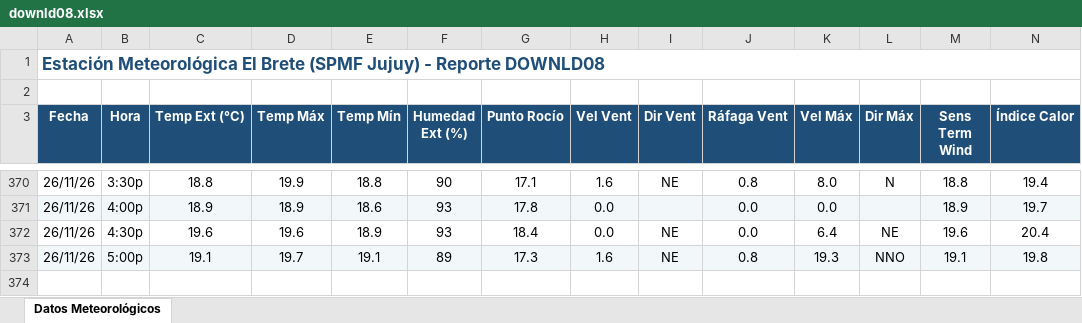
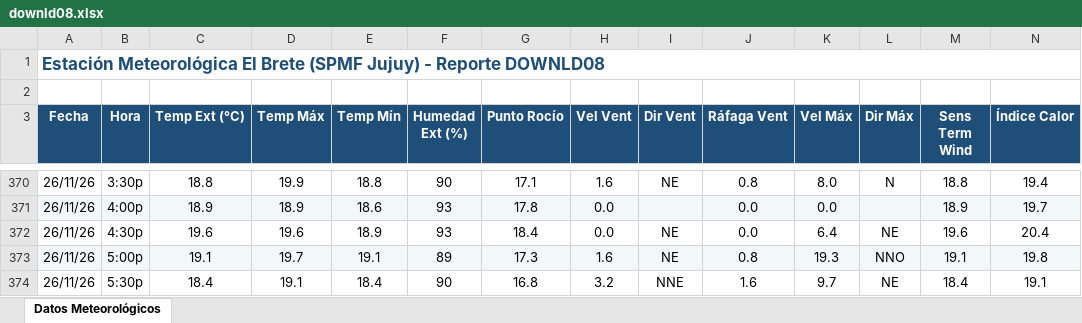
Before and after one commit to intasalta/ema_elbrete, an Excel workbook: downld08.xlsx, sheet Datos Meteorológicos, drawn as a sheet; only a part is shown, gaps mark what is left out; values as stored, in another font and other column widths than the file's, no borders; rows hold the shown columns only; the diff names each change by its address in the sheet, - before the commit and + after, or states it on an @@ line.

```diff
--- a/downld08.xlsx (sheet Datos Meteorológicos)
+++ b/downld08.xlsx (sheet Datos Meteorológicos)
+row 374: 26/11/26 | 5:30p | 18.4 | 19.1 | 18.4 | 90 | 16.8 | 3.2 | NNE | 1.6 | 9.7 | NE | 18.4 | 19.1
```
Also changed, not shown: downld02.xlsx, 2 other files.
